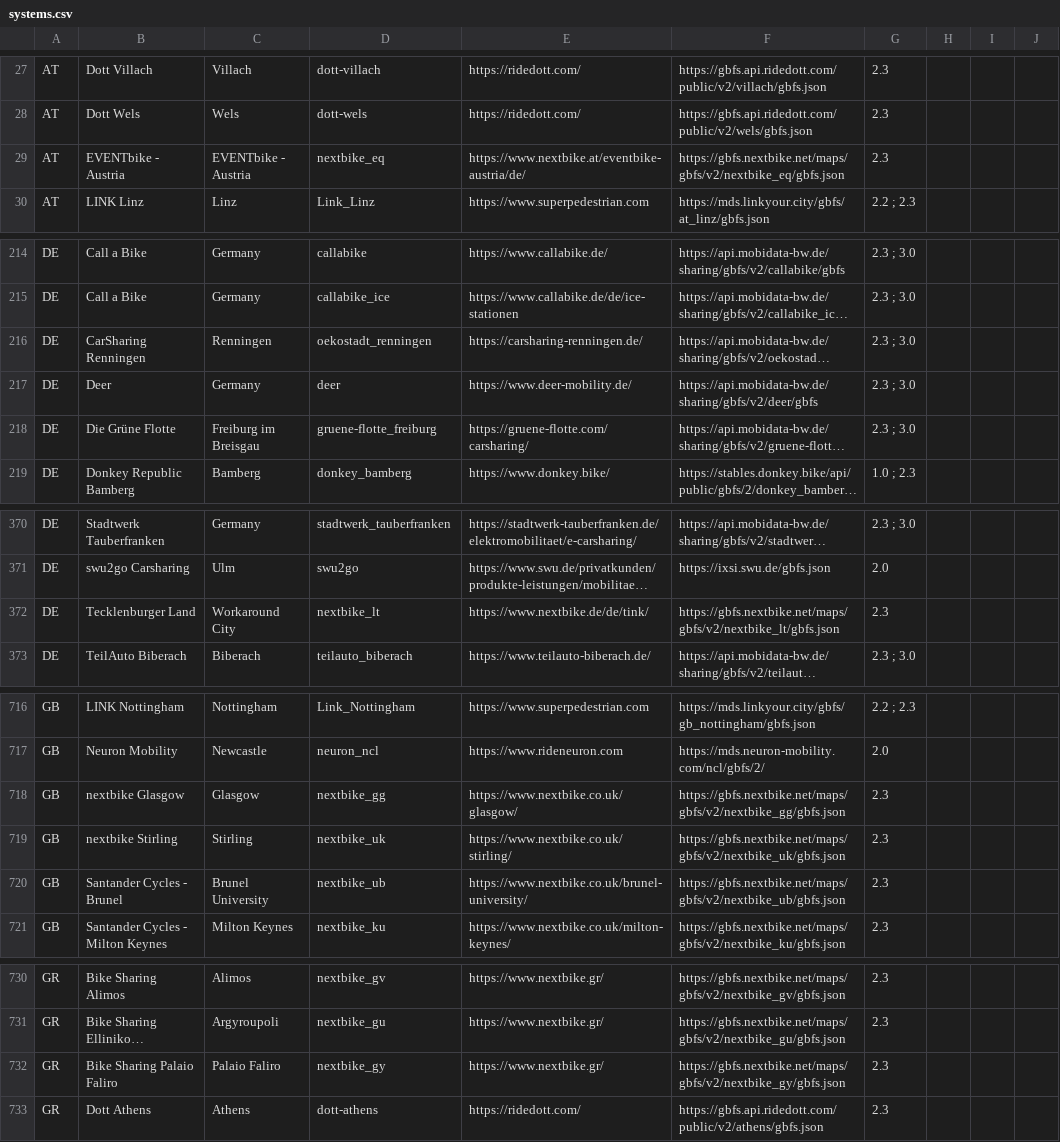
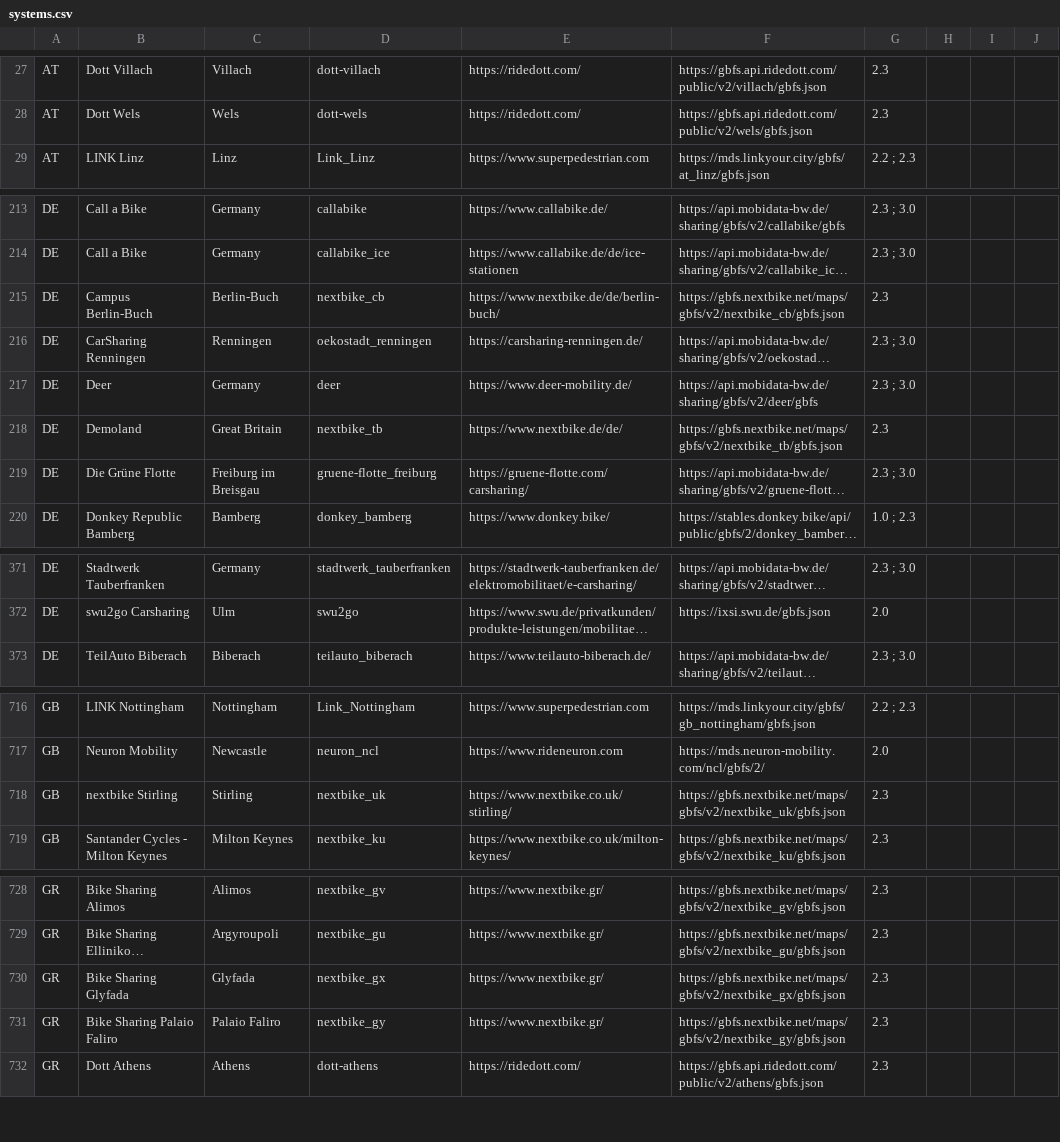
Before and after one commit to nextbike/gbfs, a CSV file: systems.csv, drawn as a sheet; only a part is shown, gaps mark what is left out; long unchanged cells end in …; removed rows and columns are numbered as before the commit, all else as after; the diff covers the shown part only; the diff names each change by its address in the sheet, - before the commit and + after, or states it on an @@ line.

Commit message:
Auto commit 2025-11-10. Updated 30 nextbike systems: Added nextbike_cb, nextbike_gx. Changed nextbike_ah, nextbike_by, nextbike_ds, nextbike_hb, nextbike_sl, nextbike_tb. Removed nextbike_eq, nextbike_lt, nextbike_gg, nextbike_ub, nextbike_ma, nextbike_bp, nextbike_jp, nextbike_gp, nextbike_kr, nextbike_km, nextbike_os, nextbike_pu, nextbike_or, nextbike_po, nextbike_pw, nextbike_ap, nextbike_tn, nextbike_py, nextbike_jr, nextbike_wf, nextbike_oa, nextbike_zy.

```diff
--- a/systems.csv
+++ b/systems.csv
-row 29: AT | EVENTbike - Austria | EVENTbike - Austria | nextbike_eq | https://www.nextbike.at/eventbike-austria/de/ | https://gbfs.nextbike.net/maps/gbfs/v2/nextbike_eq/gbfs.json | 2.3
+row 215: DE | Campus Berlin-Buch | Berlin-Buch | nextbike_cb | https://www.nextbike.de/de/berlin-buch/ | https://gbfs.nextbike.net/maps/gbfs/v2/nextbike_cb/gbfs.json | 2.3
+row 218: DE | Demoland | Great Britain | nextbike_tb | https://www.nextbike.de/de/ | https://gbfs.nextbike.net/maps/gbfs/v2/nextbike_tb/gbfs.json | 2.3
-row 372: DE | Tecklenburger Land | Workaround City | nextbike_lt | https://www.nextbike.de/de/tink/ | https://gbfs.nextbike.net/maps/gbfs/v2/nextbike_lt/gbfs.json | 2.3
-row 718: GB | nextbike Glasgow | Glasgow | nextbike_gg | https://www.nextbike.co.uk/glasgow/ | https://gbfs.nextbike.net/maps/gbfs/v2/nextbike_gg/gbfs.json | 2.3
-row 720: GB | Santander Cycles - Brunel | Brunel University | nextbike_ub | https://www.nextbike.co.uk/brunel-university/ | https://gbfs.nextbike.net/maps/gbfs/v2/nextbike_ub/gbfs.json | 2.3
+row 730: GR | Bike Sharing Glyfada | Glyfada | nextbike_gx | https://www.nextbike.gr/ | https://gbfs.nextbike.net/maps/gbfs/v2/nextbike_gx/gbfs.json | 2.3
```
Also changed, not shown: 19 removed rows and 5 edited cells elsewhere in this file.
